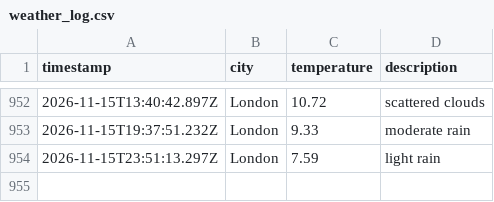
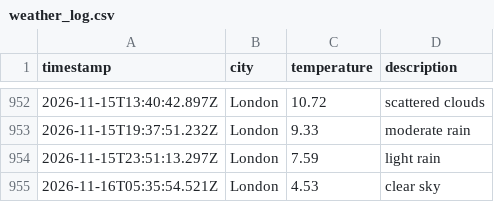
Before and after one commit to ArshaanSindhwani/Weather-DataOps-Pipeline, a CSV file: data/weather_log.csv, drawn as a sheet; only a part is shown, gaps mark what is left out; the diff names each change by its address in the sheet, - before the commit and + after, or states it on an @@ line.

```diff
--- a/data/weather_log.csv
+++ b/data/weather_log.csv
+row 955: 2026-11-16T05:35:54.521Z | London | 4.53 | clear sky
```
Also changed, not shown: 1 other file.
